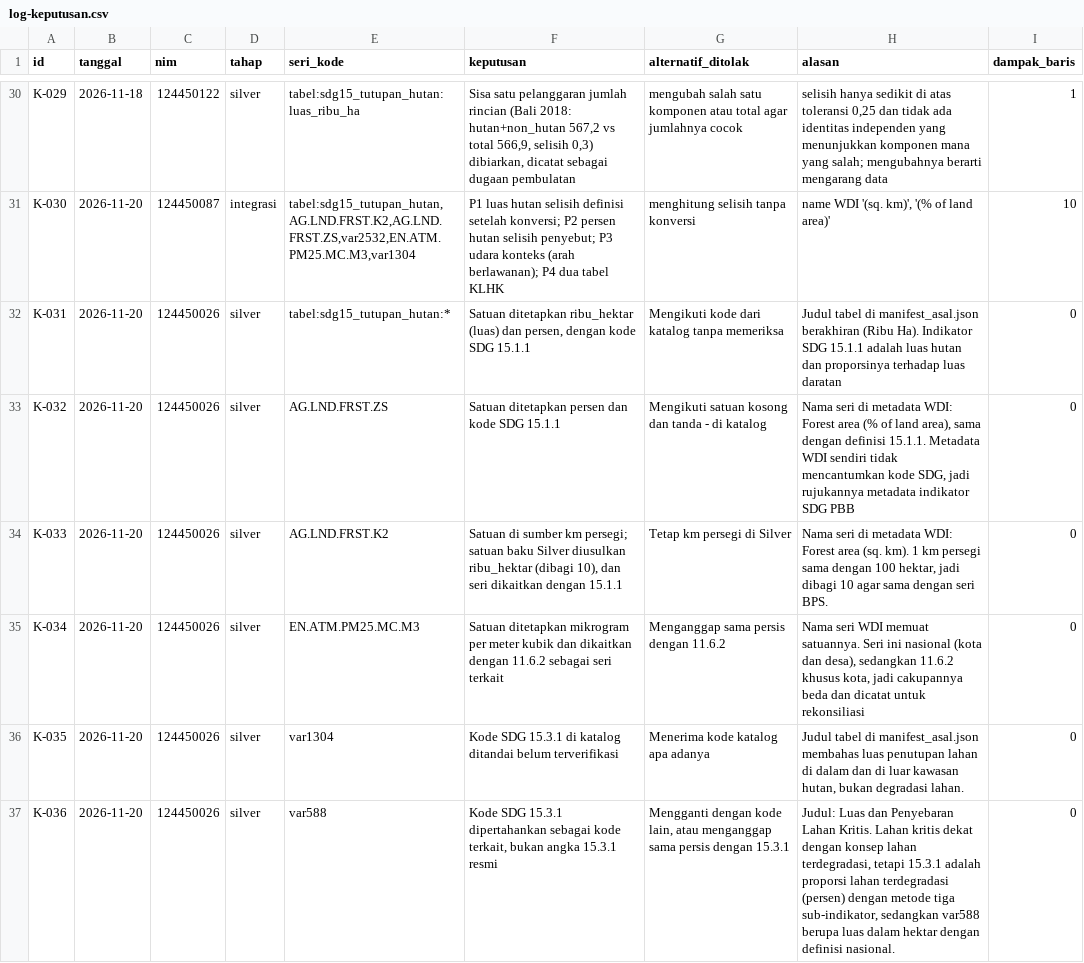
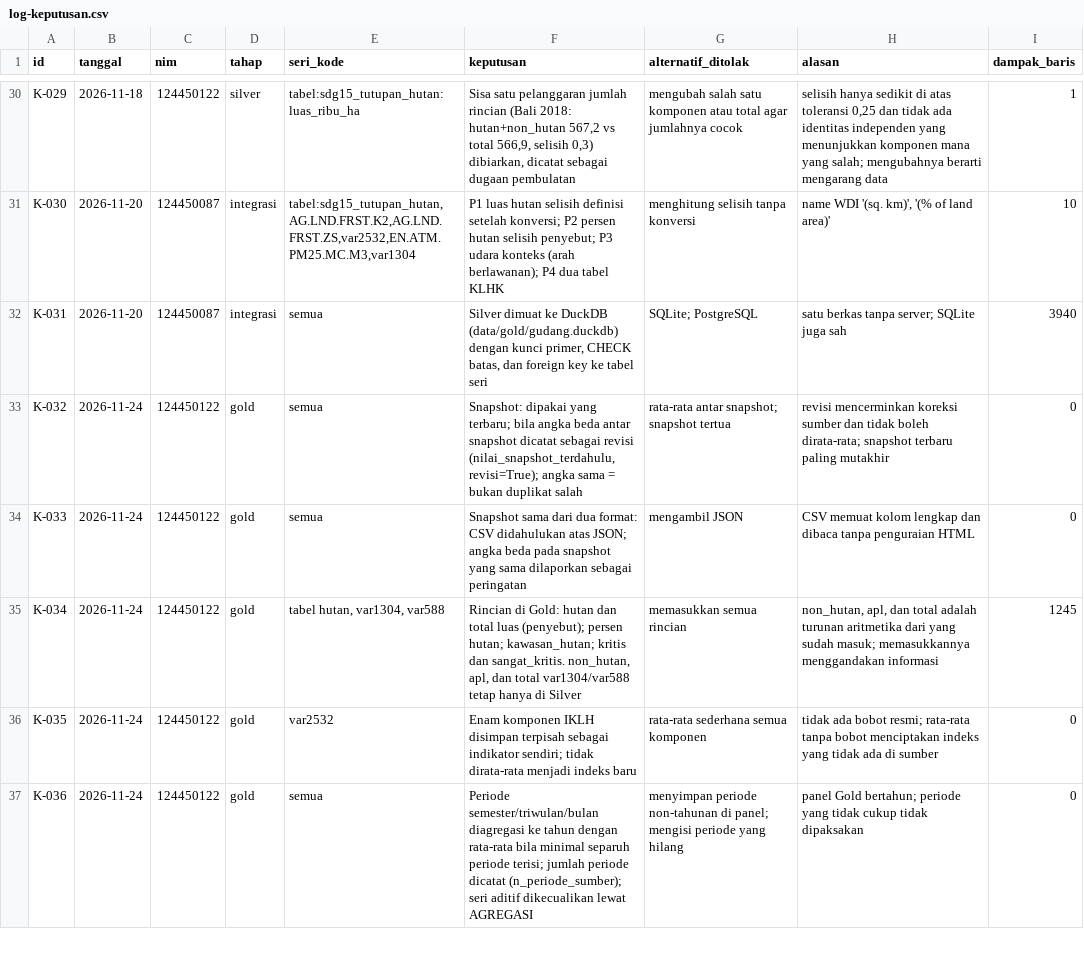
Before and after one commit to hasanramadhan-forafk/capstone-dw-kelompok-20, a CSV file: log-keputusan.csv, drawn as a sheet; only a part is shown, gaps mark what is left out; the diff covers the shown part only.

Commit message:
Revert "feat(gold): implementasi tabel nasional Gold (#21)"

```diff
--- a/log-keputusan.csv
+++ b/log-keputusan.csv
@@ -31,7 +31,7 @@ K-029,2026-11-18,124450122,silver,tabel:sdg15_tutupan_hutan:luas_ribu_ha,"Sisa s
 K-030,2026-11-20,124450087,integrasi,"tabel:sdg15_tutupan_hutan,AG.LND.FRST.K2,AG.LND.FRST.ZS,var2532,EN.ATM.PM25.MC.M3,var1304","P1 luas hutan selisih definisi setelah konversi; P2 persen hutan selisih penyebut; P3 udara konteks (arah berlawanan); P4 dua tabel KLHK","menghitung selisih tanpa konversi","name WDI '(sq. km)', '(% of land area)'",10
-K-031,2026-11-20,124450026,silver,tabel:sdg15_tutupan_hutan:*,"Satuan ditetapkan ribu_hektar (luas) dan persen, dengan kode SDG 15.1.1","Mengikuti kode dari katalog tanpa memeriksa","Judul tabel di manifest_asal.json berakhiran (Ribu Ha). Indikator SDG 15.1.1 adalah luas hutan dan proporsinya terhadap luas daratan",0
-K-032,2026-11-20,124450026,silver,AG.LND.FRST.ZS,"Satuan ditetapkan persen dan kode SDG 15.1.1","Mengikuti satuan kosong dan tanda - di katalog","Nama seri di metadata WDI: Forest area (% of land area), sama dengan definisi 15.1.1. Metadata WDI sendiri tidak mencantumkan kode SDG, jadi rujukannya metadata indikator SDG PBB",0
-K-033,2026-11-20,124450026,silver,AG.LND.FRST.K2,"Satuan di sumber km persegi; satuan baku Silver diusulkan ribu_hektar (dibagi 10), dan seri dikaitkan dengan 15.1.1","Tetap km persegi di Silver","Nama seri di metadata WDI: Forest area (sq. km). 1 km persegi sama dengan 100 hektar, jadi dibagi 10 agar sama dengan seri BPS.",0
-K-034,2026-11-20,124450026,silver,EN.ATM.PM25.MC.M3,"Satuan ditetapkan mikrogram per meter kubik dan dikaitkan dengan 11.6.2 sebagai seri terkait","Menganggap sama persis dengan 11.6.2","Nama seri WDI memuat satuannya. Seri ini nasional (kota dan desa), sedangkan 11.6.2 khusus kota, jadi cakupannya beda dan dicatat untuk rekonsiliasi",0
-K-035,2026-11-20,124450026,silver,var1304,"Kode SDG 15.3.1 di katalog ditandai belum terverifikasi","Menerima kode katalog apa adanya","Judul tabel di manifest_asal.json membahas luas penutupan lahan di dalam dan di luar kawasan hutan, bukan degradasi lahan.",0
-K-036,2026-11-20,124450026,silver,var588,"Kode SDG 15.3.1 dipertahankan sebagai kode terkait, bukan angka 15.3.1 resmi","Mengganti dengan kode lain, atau menganggap sama persis dengan 15.3.1","Judul: Luas dan Penyebaran Lahan Kritis. Lahan kritis dekat dengan konsep lahan terdegradasi, tetapi 15.3.1 adalah proporsi lahan terdegradasi (persen) dengan metode tiga sub-indikator, sedangkan var588 berupa luas dalam hektar dengan definisi nasional.",0
+K-031,2026-11-20,124450087,integrasi,semua,"Silver dimuat ke DuckDB (data/gold/gudang.duckdb) dengan kunci primer, CHECK batas, dan foreign key ke tabel seri","SQLite; PostgreSQL","satu berkas tanpa server; SQLite juga sah",3940
+K-032,2026-11-24,124450122,gold,semua,"Snapshot: dipakai yang terbaru; bila angka beda antar snapshot dicatat sebagai revisi (nilai_snapshot_terdahulu, revisi=True); angka sama = bukan duplikat salah",rata-rata antar snapshot; snapshot tertua,revisi mencerminkan koreksi sumber dan tidak boleh dirata-rata; snapshot terbaru paling mutakhir,0
+K-033,2026-11-24,124450122,gold,semua,Snapshot sama dari dua format: CSV didahulukan atas JSON; angka beda pada snapshot yang sama dilaporkan sebagai peringatan,mengambil JSON,CSV memuat kolom lengkap dan dibaca tanpa penguraian HTML,0
+K-034,2026-11-24,124450122,gold,"tabel hutan, var1304, var588","Rincian di Gold: hutan dan total luas (penyebut); persen hutan; kawasan_hutan; kritis dan sangat_kritis. non_hutan, apl, dan total var1304/var588 tetap hanya di Silver",memasukkan semua rincian,"non_hutan, apl, dan total adalah turunan aritmetika dari yang sudah masuk; memasukkannya menggandakan informasi",1245
+K-035,2026-11-24,124450122,gold,var2532,Enam komponen IKLH disimpan terpisah sebagai indikator sendiri; tidak dirata-rata menjadi indeks baru,rata-rata sederhana semua komponen,tidak ada bobot resmi; rata-rata tanpa bobot menciptakan indeks yang tidak ada di sumber,0
+K-036,2026-11-24,124450122,gold,semua,Periode semester/triwulan/bulan diagregasi ke tahun dengan rata-rata bila minimal separuh periode terisi; jumlah periode dicatat (n_periode_sumber); seri aditif dikecualikan lewat AGREGASI,menyimpan periode non-tahunan di panel; mengisi periode yang hilang,panel Gold bertahun; periode yang tidak cukup tidak dipaksakan,0
```
Also changed, not shown: 3 added rows and 15 edited cells elsewhere in this file, 15 other files.
